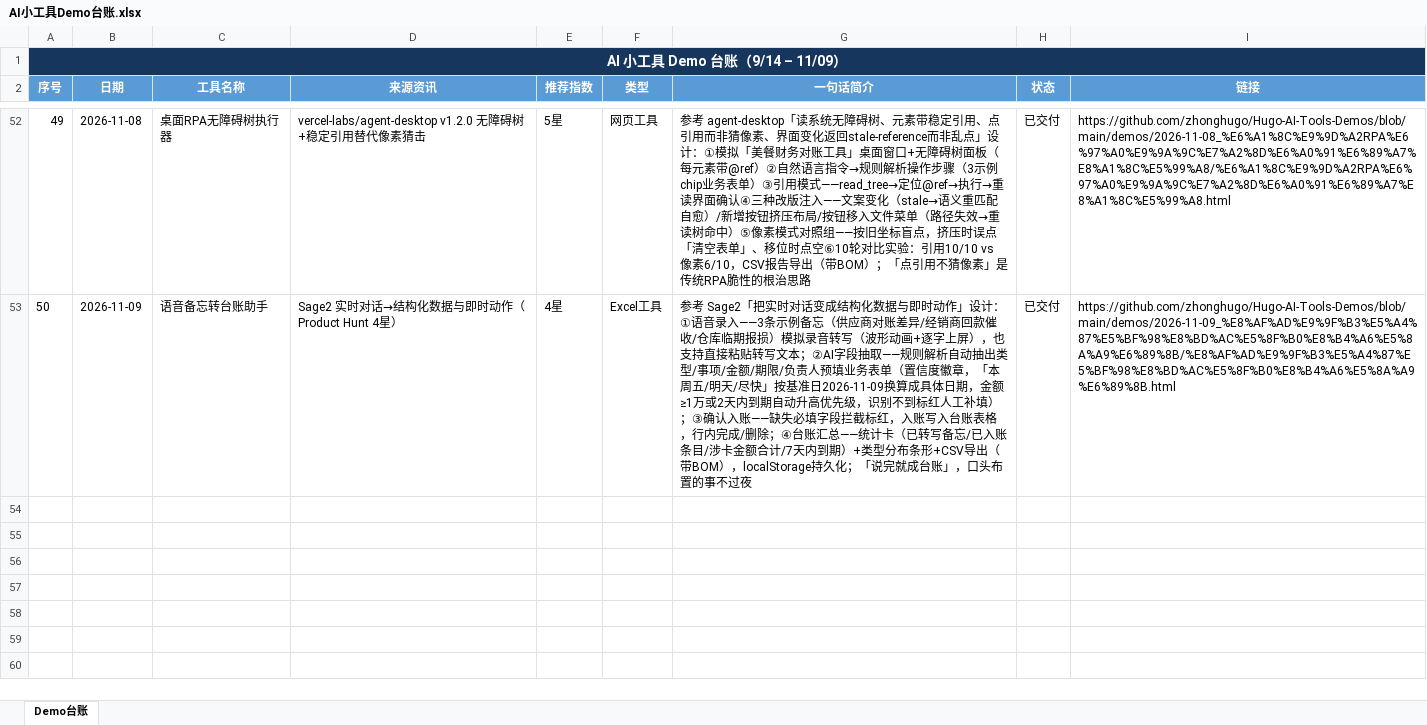
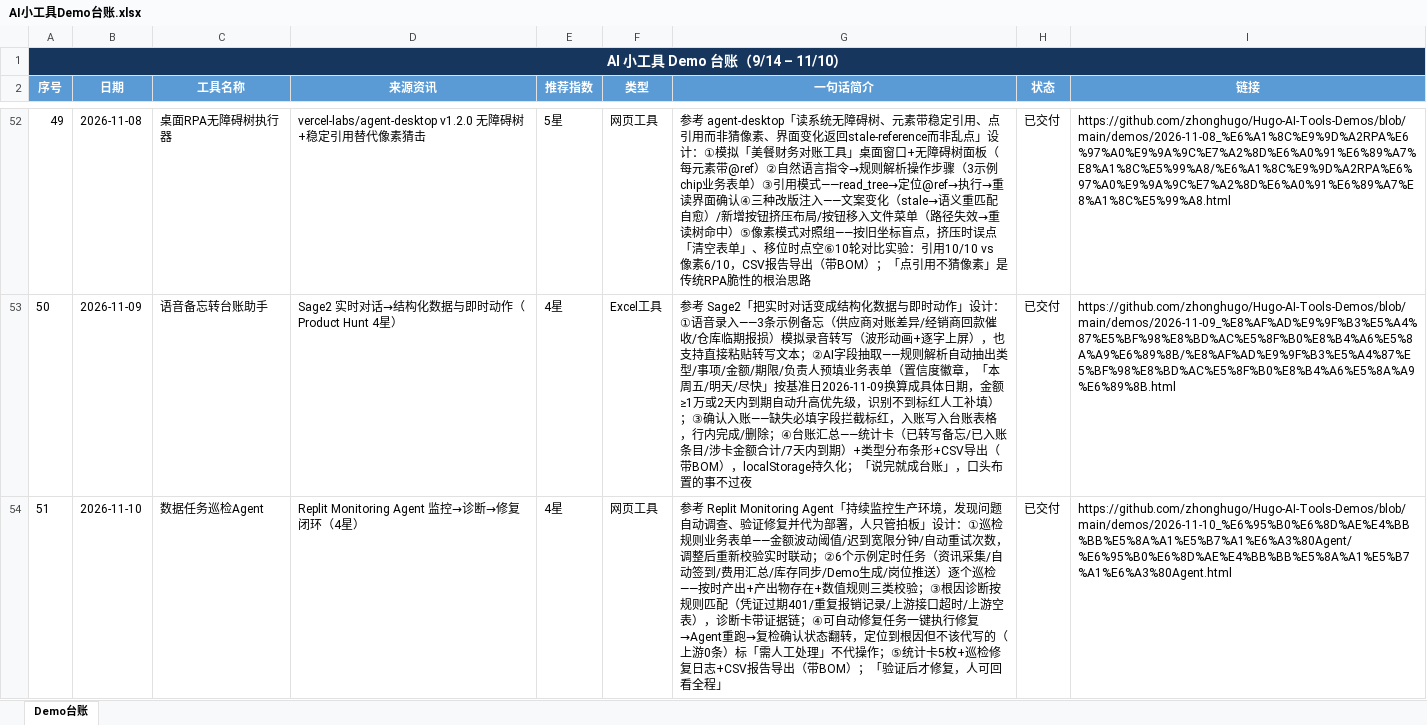
Before and after one commit to zhonghugo/Hugo-AI-Tools-Demos, an Excel workbook: demos/作品集总览/AI小工具Demo台账.xlsx, sheet Demo台账, drawn as a sheet; only a part is shown, gaps mark what is left out; values as stored, in another font and other column widths than the file's, no borders; the diff names each change by its address in the sheet, - before the commit and + after, or states it on an @@ line.

Commit message:
11/10 数据任务巡检Agent demo

```diff
--- a/demos/作品集总览/AI小工具Demo台账.xlsx (sheet Demo台账)
+++ b/demos/作品集总览/AI小工具Demo台账.xlsx (sheet Demo台账)
@@ column A (序号) renumbered between rows 1 and 50 @@
+row 54: 51 | 2026-11-10 | 数据任务巡检Agent | Replit Monitoring Agent 监控→诊断→修复闭环（4星） | 4星 | 网页工具 | 参考 Replit Monitoring Agent「持续监控生产环境，发现问题自动调查、验证修复并代为部署，人只管拍板」设计：①巡检规则业务表单——金额波动阈值/迟到宽限分钟/自动重试次数，调整后重新校验实时联动；②6个示例定时任务（资讯采集/自动签到/费用汇总/库存同步/Demo生成/岗位推送）逐个巡检——按时产出+产出物存在+数值规则三类校验；③根因诊断按规则匹配（凭证过期401/重复报销记录/上游接口超时/上游空表），诊断卡带证据链；④可自动修复任务一键执行修复→Agent重跑→复检确认状态翻转，定位到根因但不该代写的（上游0条）标「需人工处理」不代操作；⑤统计卡5枚+巡检修复日志+CSV报告导出（带BOM）；「验证后才修复，人可回看全程」 | 已交付 | https://github.com/zhonghugo/Hugo-AI-Tools-Demos/blob/main/demos/2026-11-10_%E6%95%B0%E6%8D%AE%E4%BB%BB%E5%8A%A1%E5%B7%A1%E6%A3%80Agent/%E6%95%B0%E6%8D%AE%E4%BB%BB%E5%8A%A1%E5%B7%A1%E6%A3%80Agent.html
```
Also changed, not shown: 3 other files.
